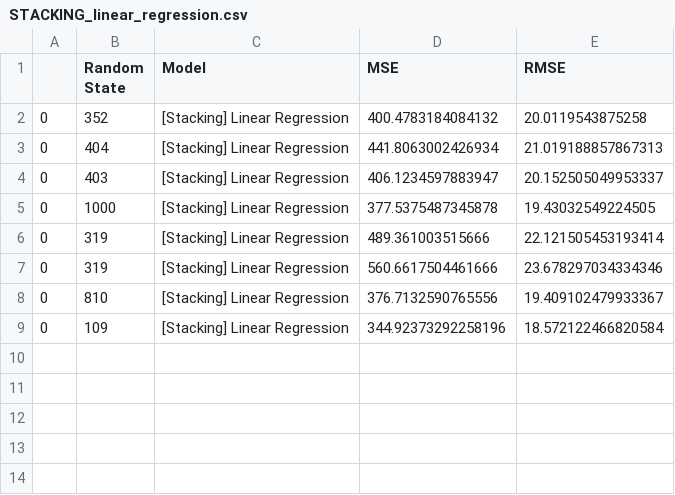
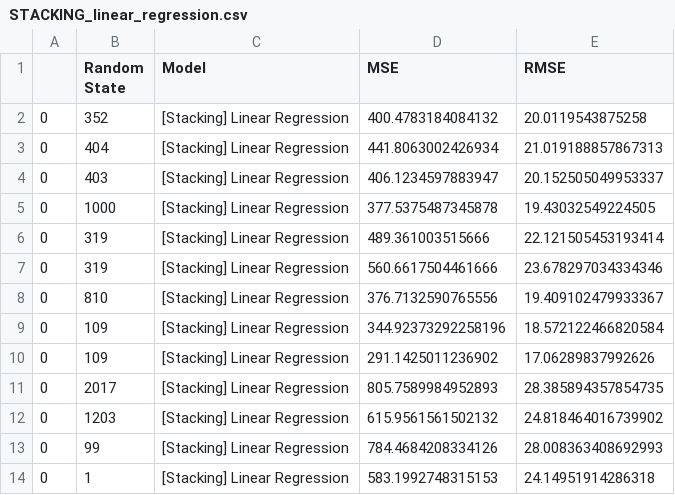
Before and after one commit to jihoonerd/1985_Auto_Imports_Database, a CSV file: log/STACKING_linear_regression.csv, drawn as a sheet.

```diff
--- a/log/STACKING_linear_regression.csv
+++ b/log/STACKING_linear_regression.csv
@@ -9 +9,6 @@
 0,109,[Stacking] Linear Regression,344.92373292258196,18.572122466820584
+0,109,[Stacking] Linear Regression,291.1425011236902,17.06289837992626
+0,2017,[Stacking] Linear Regression,805.7589984952893,28.385894357854735
+0,1203,[Stacking] Linear Regression,615.9561561502132,24.818464016739902
+0,99,[Stacking] Linear Regression,784.4684208334126,28.008363408692993
+0,1,[Stacking] Linear Regression,583.1992748315153,24.14951914286318
```
Also changed, not shown: log/STACKING_avg.csv, log/STACKING_neural_network.csv, 10 other files.
